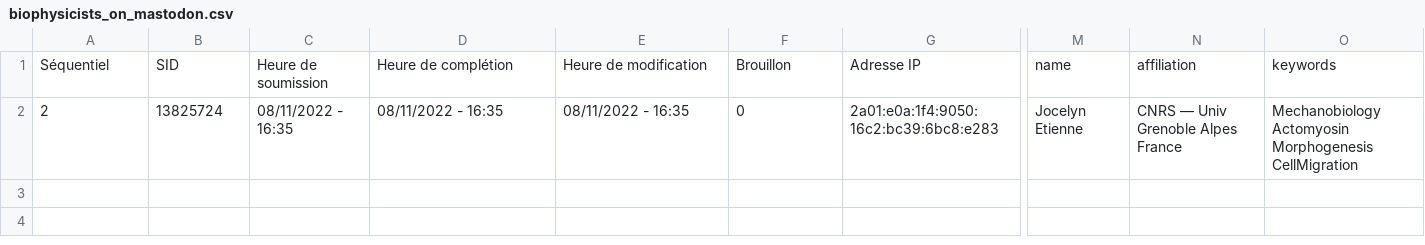
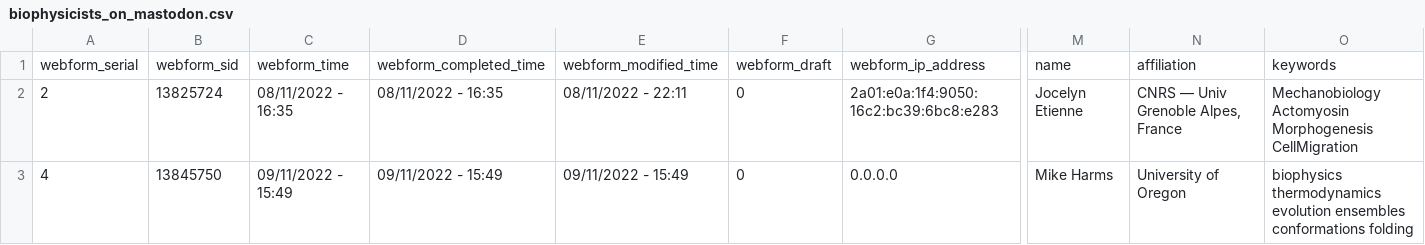
Before and after one commit to jocelynetienne/Mastodon-Biophysicists, a CSV file: resources/biophysicists_on_mastodon.csv, drawn as a sheet; only a part is shown, gaps mark what is left out; removed rows and columns are numbered as before the commit, all else as after; rows hold the shown columns only; the diff names each change by its address in the sheet, - before the commit and + after, or states it on an @@ line.

Commit message:
Add files via upload

```diff
--- a/resources/biophysicists_on_mastodon.csv
+++ b/resources/biophysicists_on_mastodon.csv
-row 1: Séquentiel | SID | Heure de soumission | Heure de complétion | Heure de modification | Brouillon | Adresse IP | name | affiliation | keywords
+row 1: webform_serial | webform_sid | webform_time | webform_completed_time | webform_modified_time | webform_draft | webform_ip_address | name | affiliation | keywords
-E2: 08/11/2022 - 16:35
+E2: 08/11/2022 - 22:11
-N2: CNRS — Univ Grenoble Alpes France
+N2: CNRS — Univ Grenoble Alpes, France
+row 3: 4 | 13845750 | 09/11/2022 - 15:49 | 09/11/2022 - 15:49 | 09/11/2022 - 15:49 | 0 | 0.0.0.0 | Mike Harms | University of Oregon | biophysics thermodynamics evolution ensembles conformations folding
```
